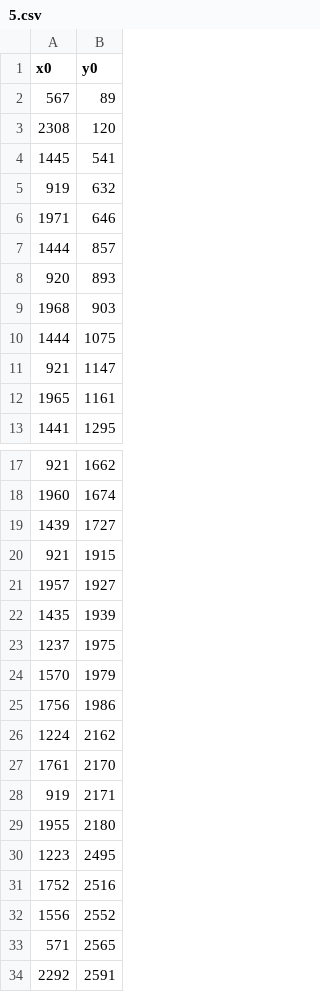
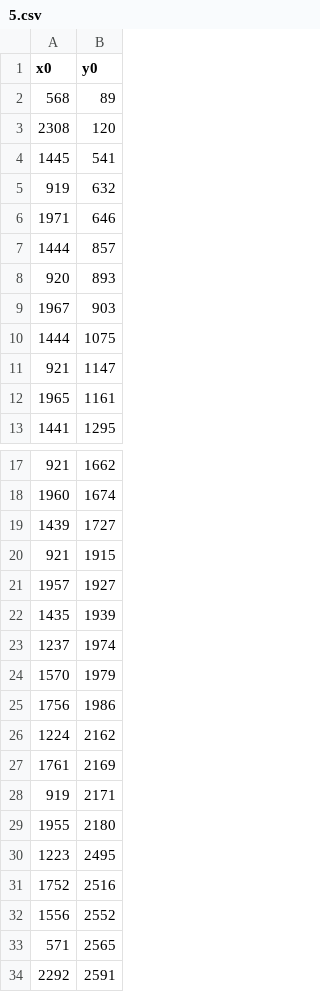
Before and after one commit to davidsaurus/Physics-192-Lab, a CSV file: 1_Stereometry/detections/5.csv, drawn as a sheet; only a part is shown, gaps mark what is left out.

```diff
--- a/1_Stereometry/detections/5.csv
+++ b/1_Stereometry/detections/5.csv
@@ -1,3 +1,3 @@
 x0,y0
-567,89
+568,89
 2308,120
@@ -8,3 +8,3 @@ x0,y0
 920,893
-1968,903
+1967,903
 1444,1075
@@ -22,3 +22,3 @@ x0,y0
 1435,1939
-1237,1975
+1237,1974
 1570,1979
@@ -26,3 +26,3 @@ x0,y0
 1224,2162
-1761,2170
+1761,2169
 919,2171
```
Also changed, not shown: 1_Stereometry/detections/6.csv, 1_Stereometry/detections/7.csv, 29 other files.
